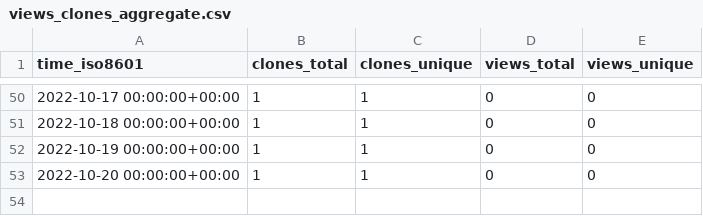
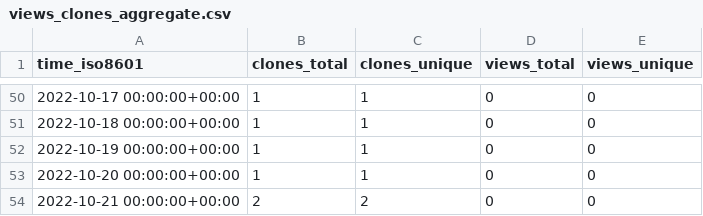
Before and after one commit to qzc438/academic-kickstart, a CSV file: qzc438/academic-kickstart/ghrs-data/views_clones_aggregate.csv, drawn as a sheet; only a part is shown, gaps mark what is left out; the diff names each change by its address in the sheet, - before the commit and + after, or states it on an @@ line.

```diff
--- a/qzc438/academic-kickstart/ghrs-data/views_clones_aggregate.csv
+++ b/qzc438/academic-kickstart/ghrs-data/views_clones_aggregate.csv
+row 54: 2022-10-21 00:00:00+00:00 | 2 | 2 | 0 | 0
```
Also changed, not shown: 1 other file.
